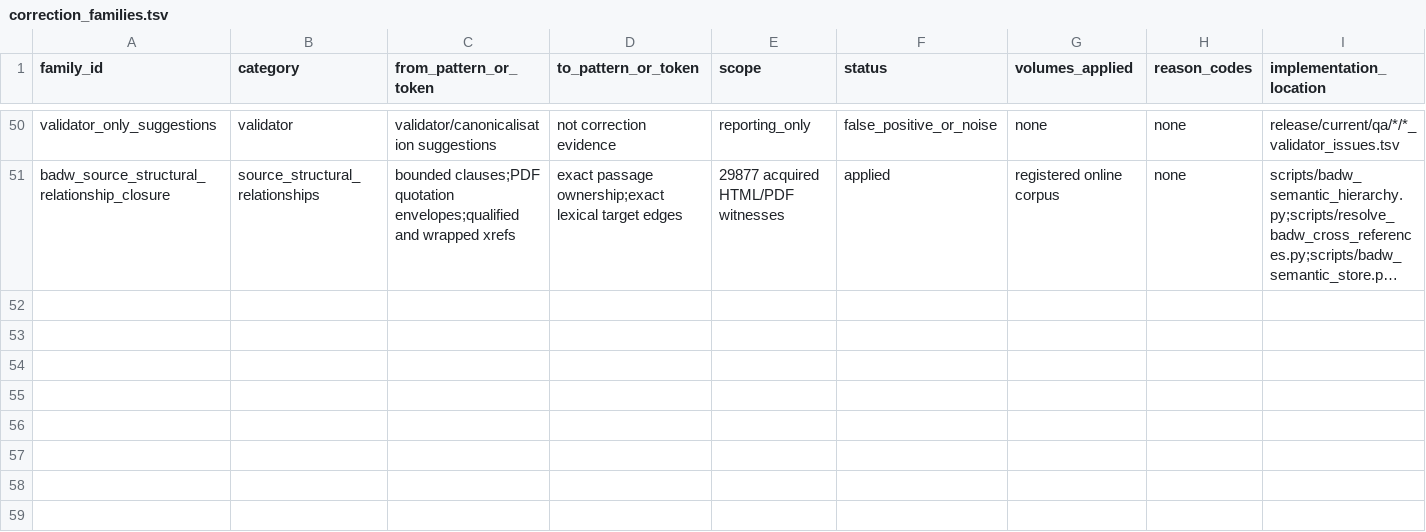
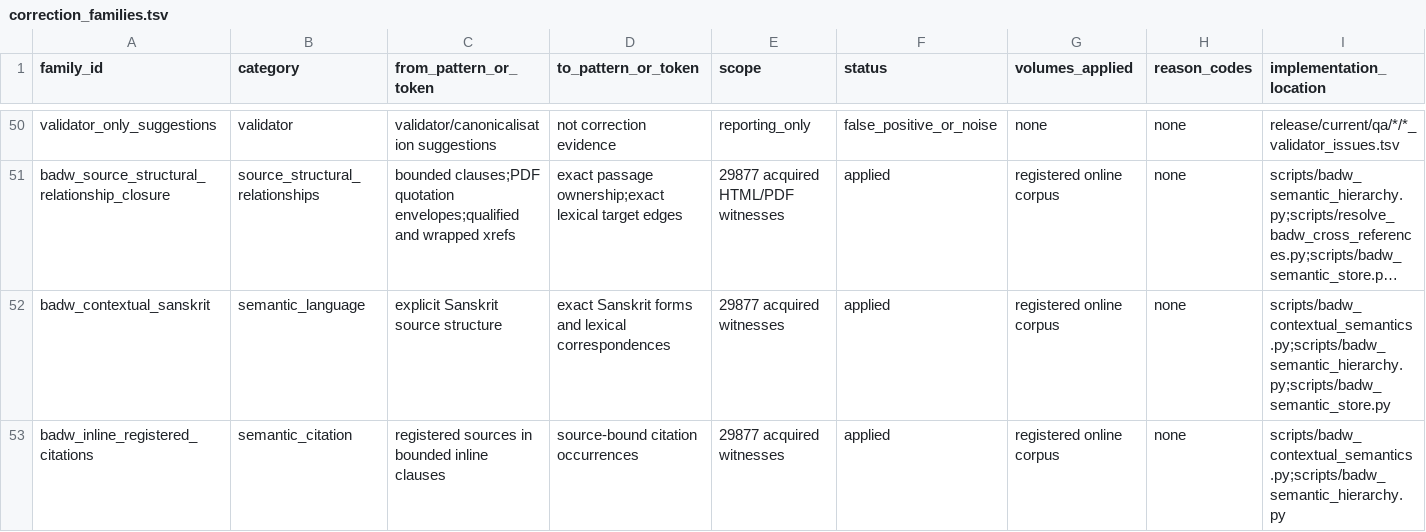
Before and after one commit to nh36/WtSOCR, a TSV file: data/correction_families.tsv, drawn as a sheet; only a part is shown, gaps mark what is left out; long unchanged cells end in …; rows hold the shown columns only; the diff names each change by its address in the sheet, - before the commit and + after, or states it on an @@ line.

Commit message:
Derive contextual Sanskrit forms and bounded inline citations across WTS

```diff
--- a/data/correction_families.tsv
+++ b/data/correction_families.tsv
+row 52: badw_contextual_sanskrit | semantic_language | explicit Sanskrit source structure | exact Sanskrit forms and lexical correspondences | 29877 acquired witnesses | applied | registered online corpus | none | scripts/badw_contextual_semantics.py;scripts/badw_semantic_hierarchy.py;scripts/badw_semantic_store.py
+row 53: badw_inline_registered_citations | semantic_citation | registered sources in bounded inline clauses | source-bound citation occurrences | 29877 acquired witnesses | applied | registered online corpus | none | scripts/badw_contextual_semantics.py;scripts/badw_semantic_hierarchy.py
```
Also changed, not shown: 28 other files.
